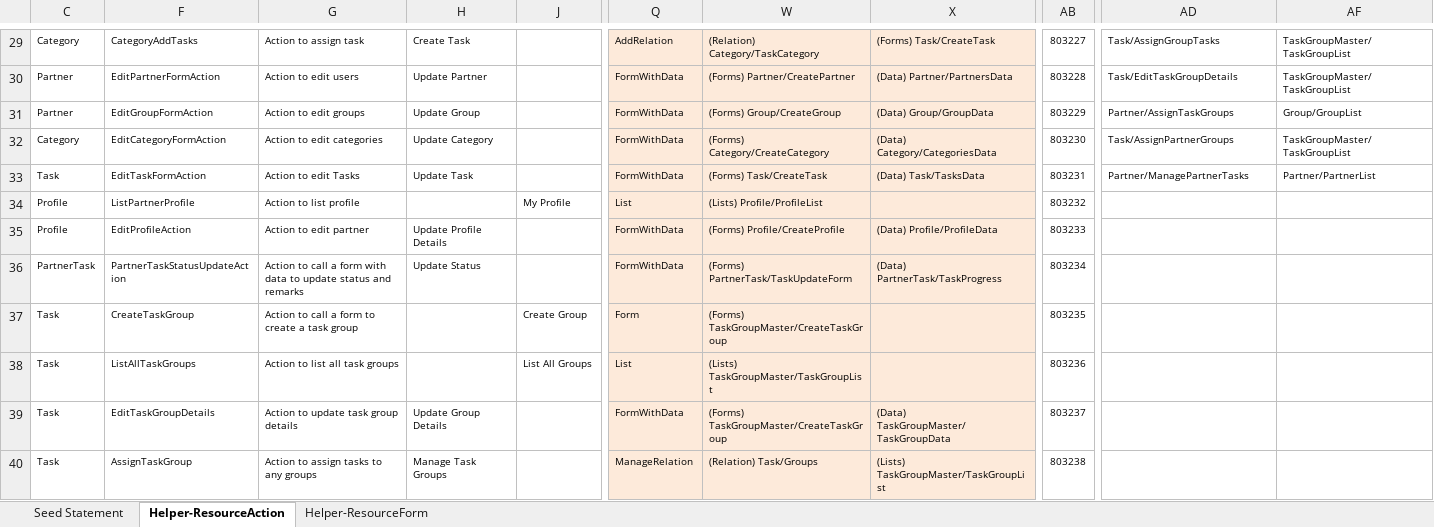
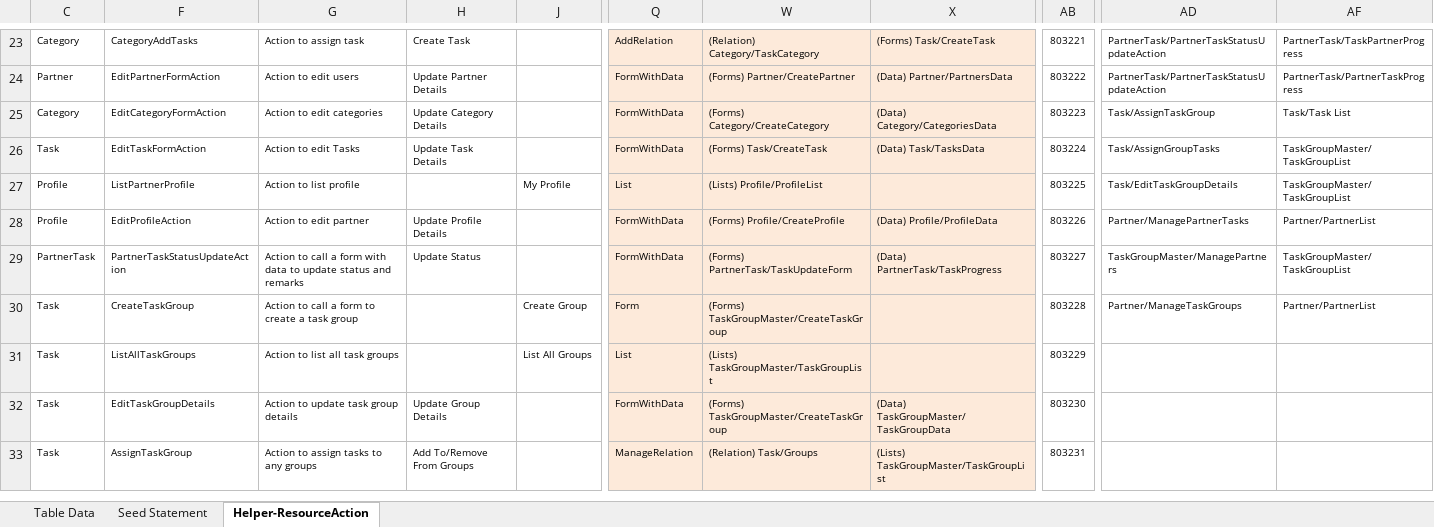
Before and after one commit to MilestoneInnovativeTechnologies/Task, an Excel workbook: Task v2.xlsx, sheet Helper-ResourceAction, drawn as a sheet; only a part is shown, gaps mark what is left out; values as stored, in another font and other column widths than the file's, no borders; table styles not drawn; removed rows and columns are numbered as before the commit, all else as after; rows hold the shown columns only; the diff covers the shown part only; the diff names each change by its address in the sheet, - before the commit and + after, or states it on an @@ line.

Commit message:
As on 11/02/2020 - Grouping

```diff
--- a/Task v2.xlsx (sheet Helper-ResourceAction)
+++ b/Task v2.xlsx (sheet Helper-ResourceAction)
@@ sheet tab hidden: Helper-ResourceForm @@
@@ sheet tab unhidden: Table Data @@
-AB23: 803227
+AB23: 803221
-AD23: Task/AssignGroupTasks
+AD23: PartnerTask/PartnerTaskStatusUpdateAction
-AF23: TaskGroupMaster/TaskGroupList
+AF23: PartnerTask/TaskPartnerProgress
-H24: Update Partner
+H24: Update Partner Details
-AB24: 803228
+AB24: 803222
-AD24: Task/EditTaskGroupDetails
+AD24: PartnerTask/PartnerTaskStatusUpdateAction
-AF24: TaskGroupMaster/TaskGroupList
+AF24: PartnerTask/PartnerTaskProgress
-row 31: Partner | EditGroupFormAction | Action to edit groups | Update Group |  | FormWithData | (Forms) Group/CreateGroup | (Data) Group/GroupData | 803229 | Partner/AssignTaskGroups | Group/GroupList
-H25: Update Category
+H25: Update Category Details
-AB25: 803230
+AB25: 803223
-AD25: Task/AssignPartnerGroups
+AD25: Task/AssignTaskGroup
-AF25: TaskGroupMaster/TaskGroupList
+AF25: Task/Task List
-H26: Update Task
+H26: Update Task Details
-AB26: 803231
+AB26: 803224
-AD26: Partner/ManagePartnerTasks
+AD26: Task/AssignGroupTasks
-AF26: Partner/PartnerList
+AF26: TaskGroupMaster/TaskGroupList
-AB27: 803232
+AB27: 803225
-AD27: (empty)
+AD27: Task/EditTaskGroupDetails
-AF27: (empty)
+AF27: TaskGroupMaster/TaskGroupList
-AB28: 803233
+AB28: 803226
-AD28: (empty)
+AD28: Partner/ManagePartnerTasks
-AF28: (empty)
+AF28: Partner/PartnerList
-AB29: 803234
+AB29: 803227
-AD29: (empty)
+AD29: TaskGroupMaster/ManagePartners
-AF29: (empty)
+AF29: TaskGroupMaster/TaskGroupList
-AB30: 803235
+AB30: 803228
-AD30: (empty)
+AD30: Partner/ManageTaskGroups
-AF30: (empty)
+AF30: Partner/PartnerList
-AB31: 803236
+AB31: 803229
-AB32: 803237
+AB32: 803230
-H33: Manage Task Groups
+H33: Add To/Remove From Groups
-AB33: 803238
+AB33: 803231
```
Also changed, not shown: 2 added rows, 8 removed rows and 60 edited cells elsewhere in this sheet, sheet Seed Statement, hidden cells, 38 other files.
